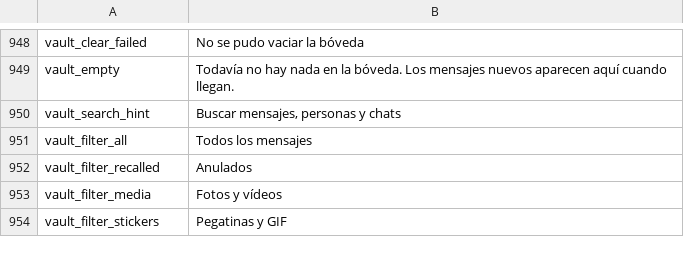
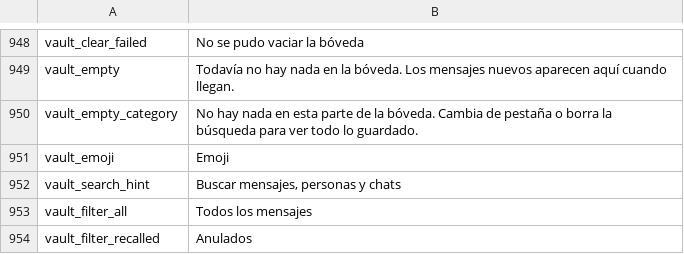
Before and after one commit to NMT-2k10/HushMessenger, a TSV file: extensions/messenger/src/main/l10n/es.tsv, drawn as a sheet; only a part is shown, gaps mark what is left out; the shorter side is filled out with more unchanged rows.

```diff
--- a/extensions/messenger/src/main/l10n/es.tsv
+++ b/extensions/messenger/src/main/l10n/es.tsv
@@ -949,2 +949,4 @@ vault_clear_failed	No se pudo vaciar la bóveda
 vault_empty	Todavía no hay nada en la bóveda. Los mensajes nuevos aparecen aquí cuando llegan.
+vault_empty_category	No hay nada en esta parte de la bóveda. Cambia de pestaña o borra la búsqueda para ver todo lo guardado.
+vault_emoji	Emoji
 vault_search_hint	Buscar mensajes, personas y chats
```
Also changed, not shown: extensions/messenger/src/main/l10n/th.tsv, extensions/messenger/src/main/l10n/tr.tsv, 2 other files.
